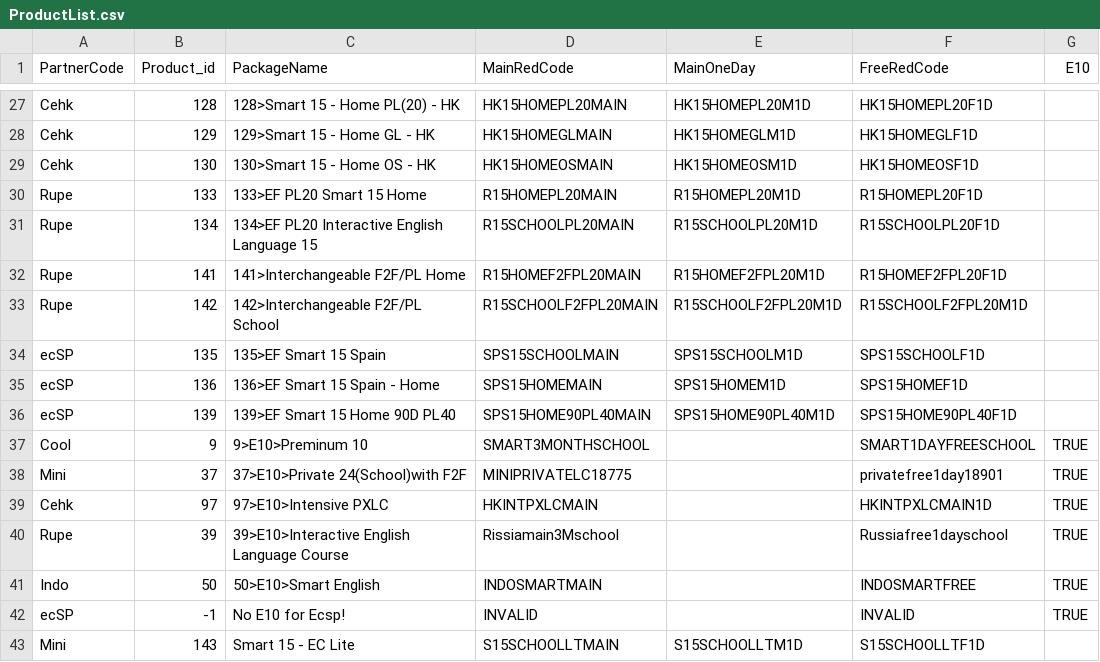
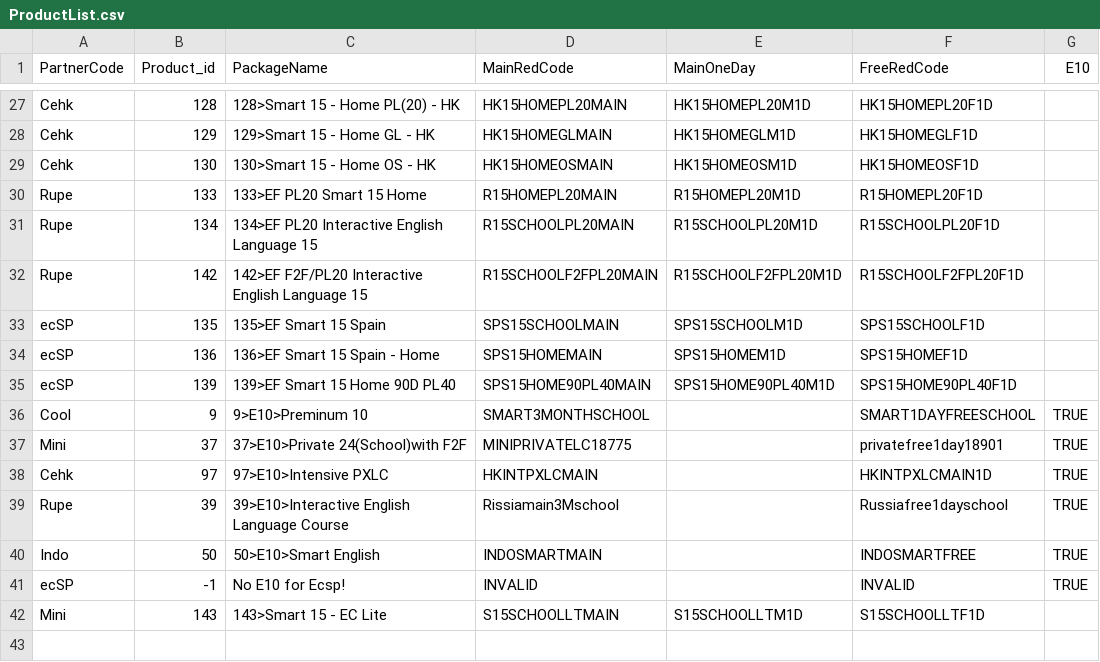
Before and after one commit to harrisson-li/smart_ec, a CSV file: C#/ET2/ET2/Data/ProductList.csv, drawn as a sheet; only a part is shown, gaps mark what is left out.

Commit message:
update data file.

```diff
--- a/C#/ET2/ET2/Data/ProductList.csv
+++ b/C#/ET2/ET2/Data/ProductList.csv
@@ -31,4 +31,3 @@ Rupe,133,133>EF PL20 Smart 15 Home,R15HOMEPL20MAIN,R15HOMEPL20M1D,R15HOMEPL20F1D
 Rupe,134,134>EF PL20 Interactive English Language 15,R15SCHOOLPL20MAIN,R15SCHOOLPL20M1D,R15SCHOOLPL20F1D,
-Rupe,141,141>Interchangeable F2F/PL Home,R15HOMEF2FPL20MAIN,R15HOMEF2FPL20M1D,R15HOMEF2FPL20F1D,
-Rupe,142,142>Interchangeable F2F/PL School,R15SCHOOLF2FPL20MAIN,R15SCHOOLF2FPL20M1D,R15SCHOOLF2FPL20M1D,
+Rupe,142,142>EF F2F/PL20 Interactive English Language 15,R15SCHOOLF2FPL20MAIN,R15SCHOOLF2FPL20M1D,R15SCHOOLF2FPL20F1D,
 ecSP,135,135>EF Smart 15 Spain,SPS15SCHOOLMAIN,SPS15SCHOOLM1D,SPS15SCHOOLF1D,
@@ -42,2 +41,2 @@ Indo,50,50>E10>Smart English,INDOSMARTMAIN,,INDOSMARTFREE,TRUE
 ecSP,-1,No E10 for Ecsp!,INVALID,,INVALID,TRUE
-Mini,143,Smart 15 - EC Lite,S15SCHOOLLTMAIN,S15SCHOOLLTM1D,S15SCHOOLLTF1D,
+Mini,143,143>Smart 15 - EC Lite,S15SCHOOLLTMAIN,S15SCHOOLLTM1D,S15SCHOOLLTF1D,
```
Also changed, not shown: C#/ET2/ET2/Data/DivisionCode.csv, 2 other files.
